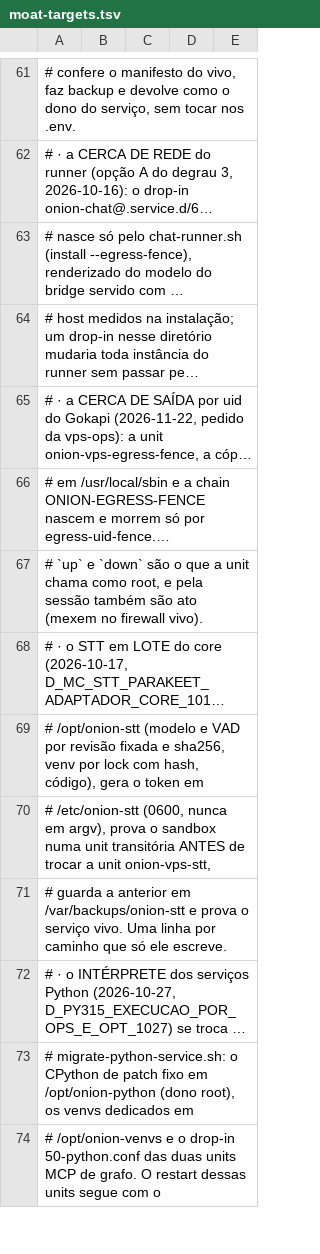
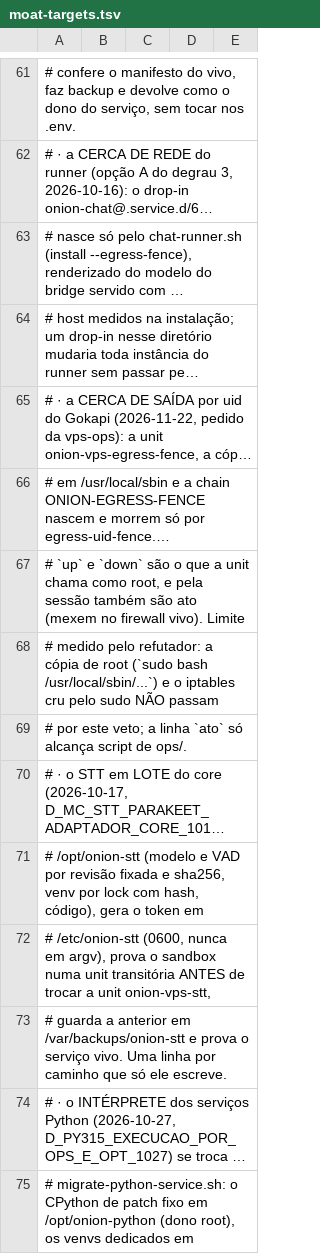
Before and after one commit to marciocar/onion-evolve, a TSV file: ops/moat-targets.tsv, drawn as a sheet; only a part is shown, gaps mark what is left out; the shorter side is filled out with more unchanged rows; long unchanged cells end in …; the diff names each change by its address in the sheet, - before the commit and + after, or states it on an @@ line.

```diff
--- a/ops/moat-targets.tsv
+++ b/ops/moat-targets.tsv
-A67: …firewall vivo).
+A67: …firewall vivo). Limite
+row 68: # medido pelo refutador: a cópia de root (`sudo bash /usr/local/sbin/...`) e o iptables cru pelo sudo NÃO passam
+row 69: # por este veto; a linha `ato` só alcança script de ops/.
```
Also changed, not shown: ops/caddy/service-vhosts.tsv, 5 other files.
